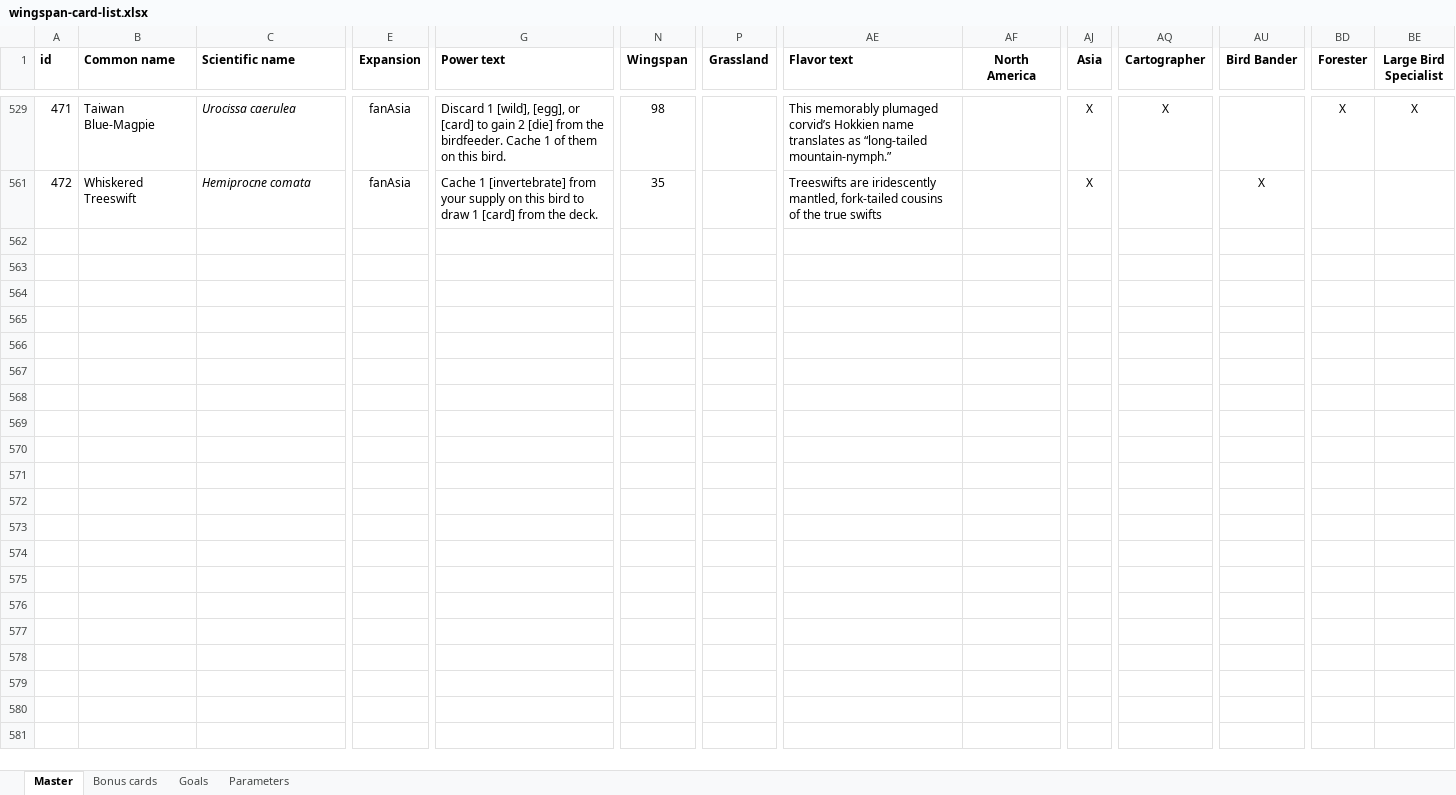
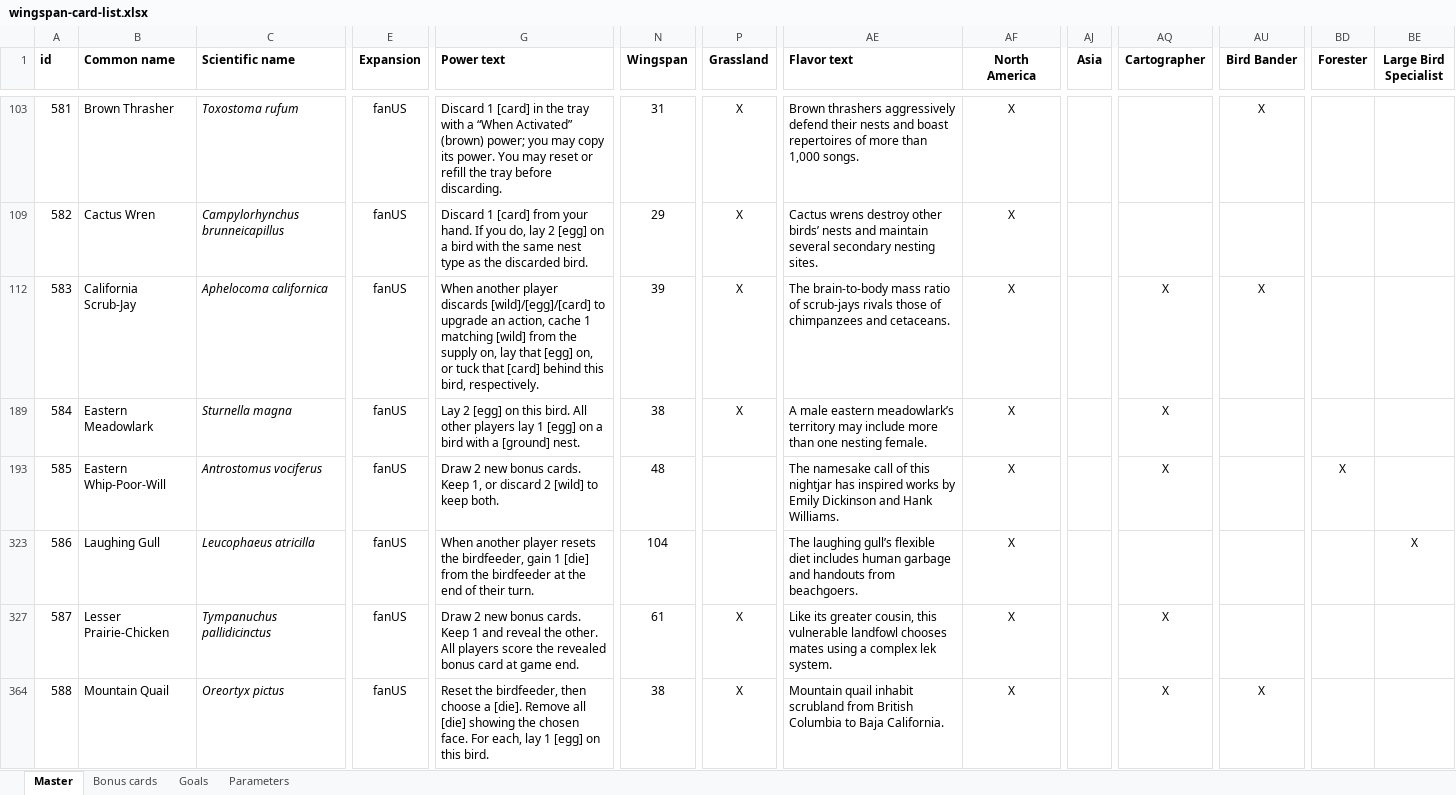
Before and after one commit to navarog/wingsearch, an Excel workbook: scripts/wingspan-card-list.xlsx, sheet Master, drawn as a sheet; only a part is shown, gaps mark what is left out; values as stored, in another font and other column widths than the file's, no borders; charts and pictures and conditional formats not drawn; removed rows and columns are numbered as before the commit, all else as after; rows hold the shown columns only; the diff covers the shown part only; the diff names each change by its address in the sheet, - before the commit and + after, or states it on an @@ line.

```diff
--- a/scripts/wingspan-card-list.xlsx (sheet Master)
+++ b/scripts/wingspan-card-list.xlsx (sheet Master)
-A103 (id): 471
+A103 (id): 581
-B103 (Common name): Taiwan Blue-Magpie
+B103 (Common name): Brown Thrasher
-C103 (Scientific name): Urocissa caerulea
+C103 (Scientific name): Toxostoma rufum
-E103 (Expansion): fanAsia
+E103 (Expansion): fanUS
-G103 (Power text): Discard 1 [wild], [egg], or [card] to gain 2 [die] from the birdfeeder. Cache 1 of them on this bird.
+G103 (Power text): Discard 1 [card] in the tray with a “When Activated” (brown) power; you may copy its power. You may reset or refill the tray before discarding.
-N103 (Wingspan): 98
+N103 (Wingspan): 31
-P103 (Grassland): (empty)
+P103 (Grassland): X
-AE103 (Flavor text): This memorably plumaged corvid’s Hokkien name translates as “long-tailed mountain-nymph.”
+AE103 (Flavor text): Brown thrashers aggressively defend their nests and boast repertoires of more than 1,000 songs.
-AF103 (North America): (empty)
+AF103 (North America): X
-AJ103 (Asia): X
+AJ103 (Asia): (empty)
-AQ103 (Cartographer): X
+AQ103 (Cartographer): (empty)
-AU103 (Bird Bander): (empty)
+AU103 (Bird Bander): X
-BD103 (Forester): X
+BD103 (Forester): (empty)
-BE103 (Large Bird Specialist): X
+BE103 (Large Bird Specialist): (empty)
@@ row 561 hidden: 472 | Whiskered Treeswift | Hemiprocne comata | fanAsia | Cache 1 [invertebrate] from your supply on this bird to draw 1 [card] from the deck. | 35 |  | Treeswifts are iridescently mantled, fork-tailed cousins of the true swifts |  | X |  | X @@
@@ row 109 unhidden: 582 | Cactus Wren | Campylorhynchus brunneicapillus | fanUS | Discard 1 [card] from your hand. If you do, lay 2 [egg] on a bird with the same nest type as the discarded bird. | 29 | X | Cactus wrens destroy other birds’ nests and maintain several secondary nesting sites. | X @@
@@ row 112 unhidden: 583 | California Scrub-Jay | Aphelocoma californica | fanUS | When another player discards [wild]/[egg]/[card] to upgrade an action, cache 1 matching [wild] from the supply on, lay that [egg] on, or tuck that [card] behind this bird, respectively. | 39 | X | The brain-to-body mass ratio of scrub-jays rivals those of chimpanzees and cetaceans. | X |  | X | X @@
@@ row 189 unhidden: 584 | Eastern Meadowlark | Sturnella magna | fanUS | Lay 2 [egg] on this bird. All other players lay 1 [egg] on a bird with a [ground] nest. | 38 | X | A male eastern meadowlark’s territory may include more than one nesting female. | X |  | X @@
@@ row 193 unhidden: 585 | Eastern Whip-Poor-Will | Antrostomus vociferus | fanUS | Draw 2 new bonus cards. Keep 1, or discard 2 [wild] to keep both. | 48 |  | The namesake call of this nightjar has inspired works by Emily Dickinson and Hank Williams. | X |  | X |  | X @@
@@ row 323 unhidden: 586 | Laughing Gull | Leucophaeus atricilla | fanUS | When another player resets the birdfeeder, gain 1 [die] from the birdfeeder at the end of their turn. | 104 |  | The laughing gull’s flexible diet includes human garbage and handouts from beachgoers. | X |  |  |  |  | X @@
@@ row 327 unhidden: 587 | Lesser Prairie-Chicken | Tympanuchus pallidicinctus | fanUS | Draw 2 new bonus cards. Keep 1 and reveal the other. All players score the revealed bonus card at game end. | 61 | X | Like its greater cousin, this vulnerable landfowl chooses mates using a complex lek system. | X |  | X @@
@@ row 364 unhidden: 588 | Mountain Quail | Oreortyx pictus | fanUS | Reset the birdfeeder, then choose a [die]. Remove all [die] showing the chosen face. For each, lay 1 [egg] on this bird. | 38 | X | Mountain quail inhabit scrubland from British Columbia to Baja California. | X |  | X | X @@
```
Also changed, not shown: 1 added row and 39 hidden or unhidden rows elsewhere in this sheet, hidden cells, 1 other file.
